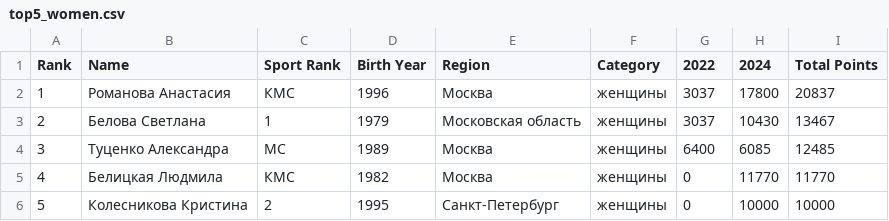
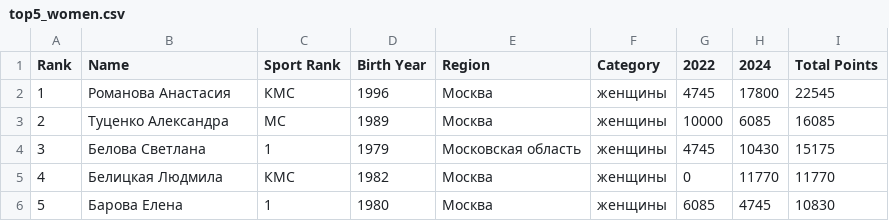
Before and after one commit to odinsy/surfrating, a CSV file: output/rankings/rfs/rus/wakesurfing/top5_women.csv, drawn as a sheet.

```diff
--- a/output/rankings/rfs/rus/wakesurfing/top5_women.csv
+++ b/output/rankings/rfs/rus/wakesurfing/top5_women.csv
@@ -1,6 +1,6 @@
 Rank,Name,Sport Rank,Birth Year,Region,Category,2022,2024,Total Points
-1,Романова Анастасия,КМС,1996,Москва,женщины,3037,17800,20837
-2,Белова Светлана,1,1979,Московская область,женщины,3037,10430,13467
-3,Туценко Александра,МС,1989,Москва,женщины,6400,6085,12485
+1,Романова Анастасия,КМС,1996,Москва,женщины,4745,17800,22545
+2,Туценко Александра,МС,1989,Москва,женщины,10000,6085,16085
+3,Белова Светлана,1,1979,Московская область,женщины,4745,10430,15175
 4,Белицкая Людмила,КМС,1982,Москва,женщины,0,11770,11770
-5,Колесникова Кристина,2,1995,Санкт-Петербург,женщины,0,10000,10000
+5,Барова Елена,1,1980,Москва,женщины,6085,4745,10830
```
Also changed, not shown: output/rankings/rfs/rus/longboard/men.csv, output/rankings/rfs/rus/longboard/women.csv, 43 other files.
